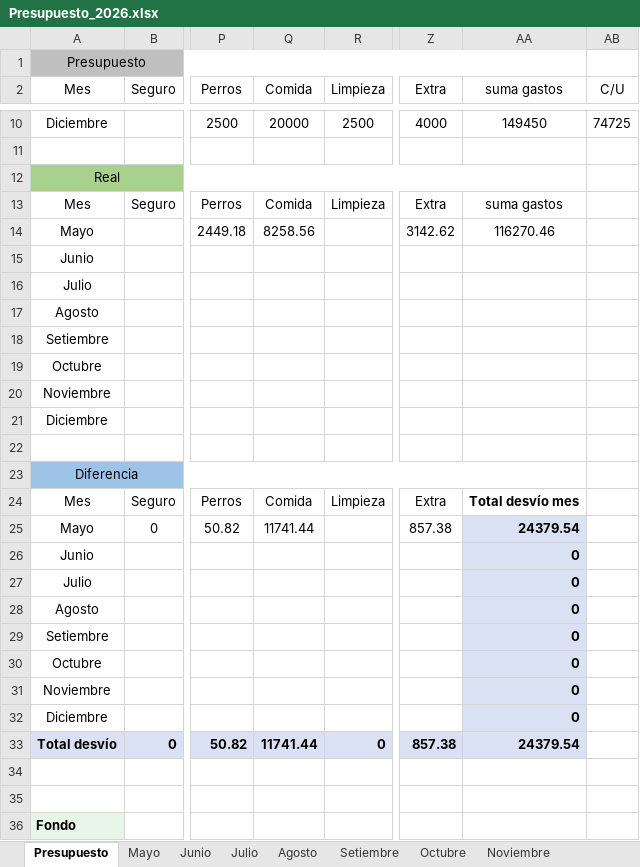
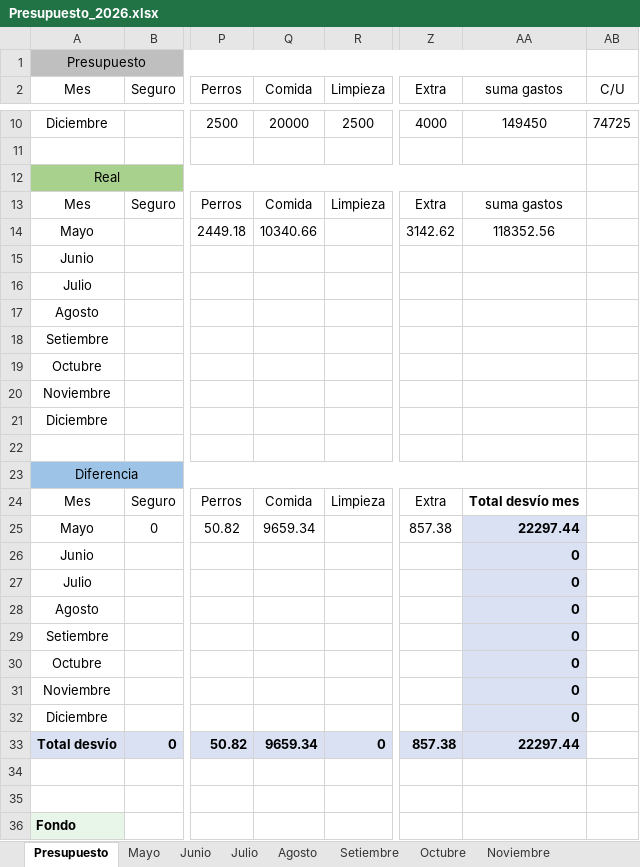
Before and after one commit to PersonalCasa/Presupuesto, an Excel workbook: Presupuesto_2026.xlsx, sheet Presupuesto, drawn as a sheet; only a part is shown, gaps mark what is left out; values as stored, in another font and other column widths than the file's, no borders; conditional formats not drawn; the diff names each change by its address in the sheet, - before the commit and + after, or states it on an @@ line.

Commit message:
Add files via upload

```diff
--- a/Presupuesto_2026.xlsx (sheet Presupuesto)
+++ b/Presupuesto_2026.xlsx (sheet Presupuesto)
-Q14 (Comida): 8258.56
+Q14 (Comida): 10340.66
-AA14 (suma gastos): 116270.46
+AA14 (suma gastos): 118352.56
-Q25 (Comida): 11741.44
+Q25 (Comida): 9659.34
-AA25 (suma gastos): 24379.54
+AA25 (suma gastos): 22297.44
-Q33 (Comida): 11741.44
+Q33 (Comida): 9659.34
-AA33 (suma gastos): 24379.54
+AA33 (suma gastos): 22297.44
```
Also changed, not shown: sheet Mayo.
